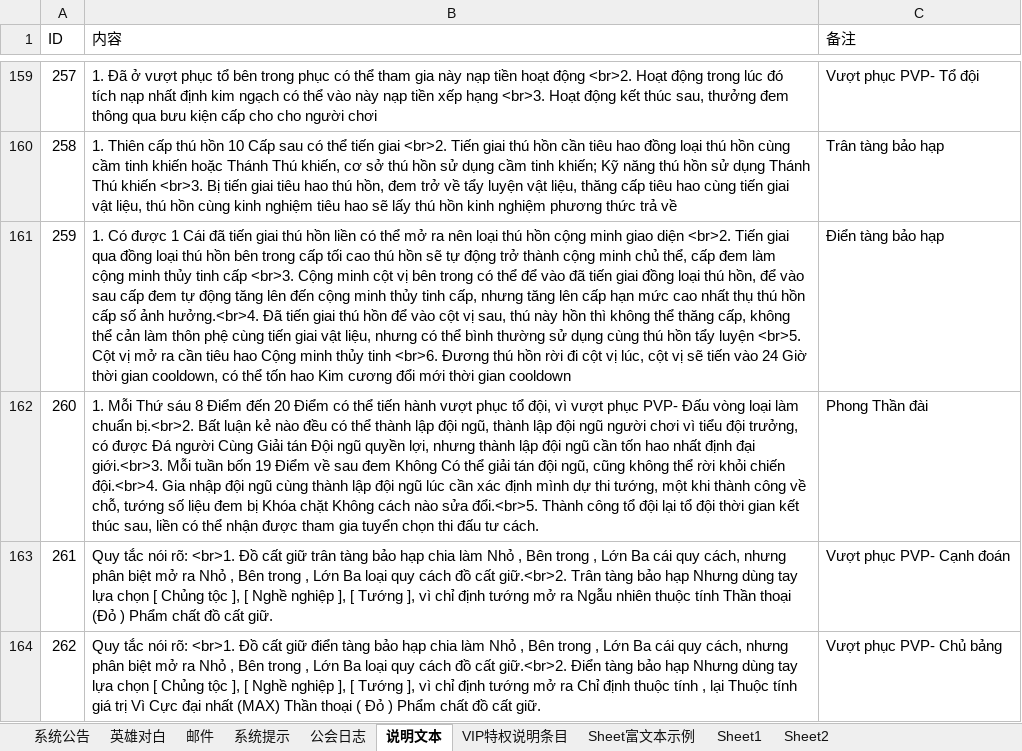
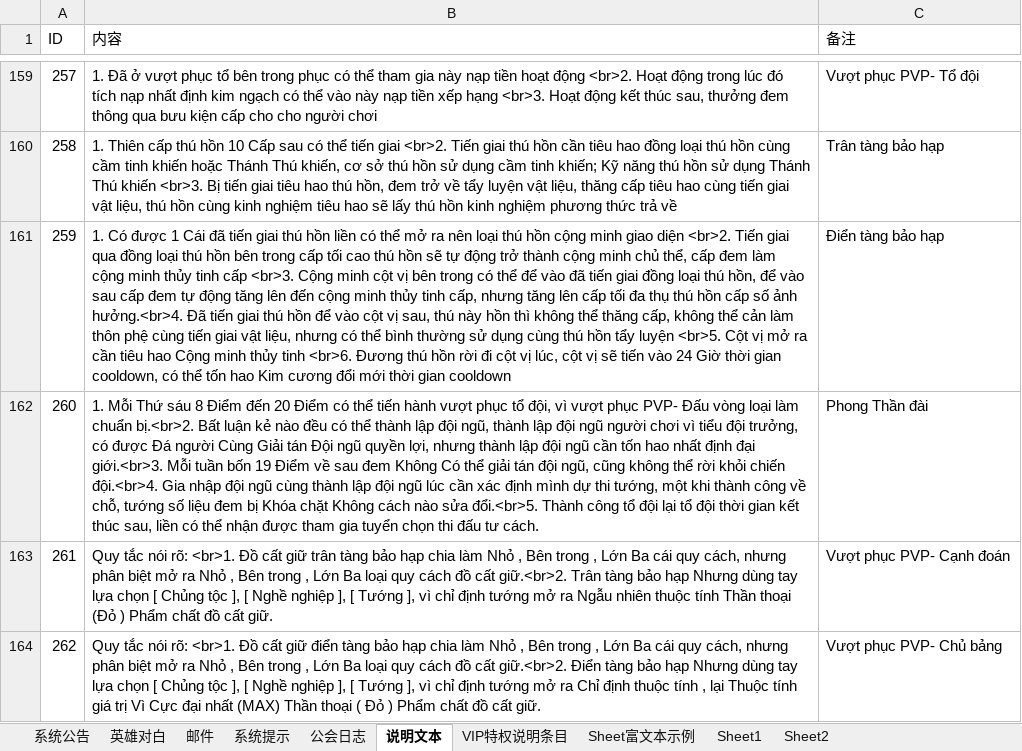
Before and after one commit to rickymta/op-h5, an Excel workbook: server/excel/release/system-text.xlsx, sheet 说明文本, drawn as a sheet; only a part is shown, gaps mark what is left out; values as stored, in another font and other column widths than the file's, no borders; the diff covers the shown part only; the diff names each change by its address in the sheet, - before the commit and + after, or states it on an @@ line.

```diff
--- a/server/excel/release/system-text.xlsx (sheet 说明文本)
+++ b/server/excel/release/system-text.xlsx (sheet 说明文本)
-B161 (内容): …lên cấp hạn mức cao nhất thụ thú…
+B161 (内容): …lên cấp tối đa thụ thú…
```
Also changed, not shown: 5 edited cells elsewhere in this sheet, server/excel/release/common.xlsx, server/excel/release/system-prompt-localization.xlsx, 5 other files.
